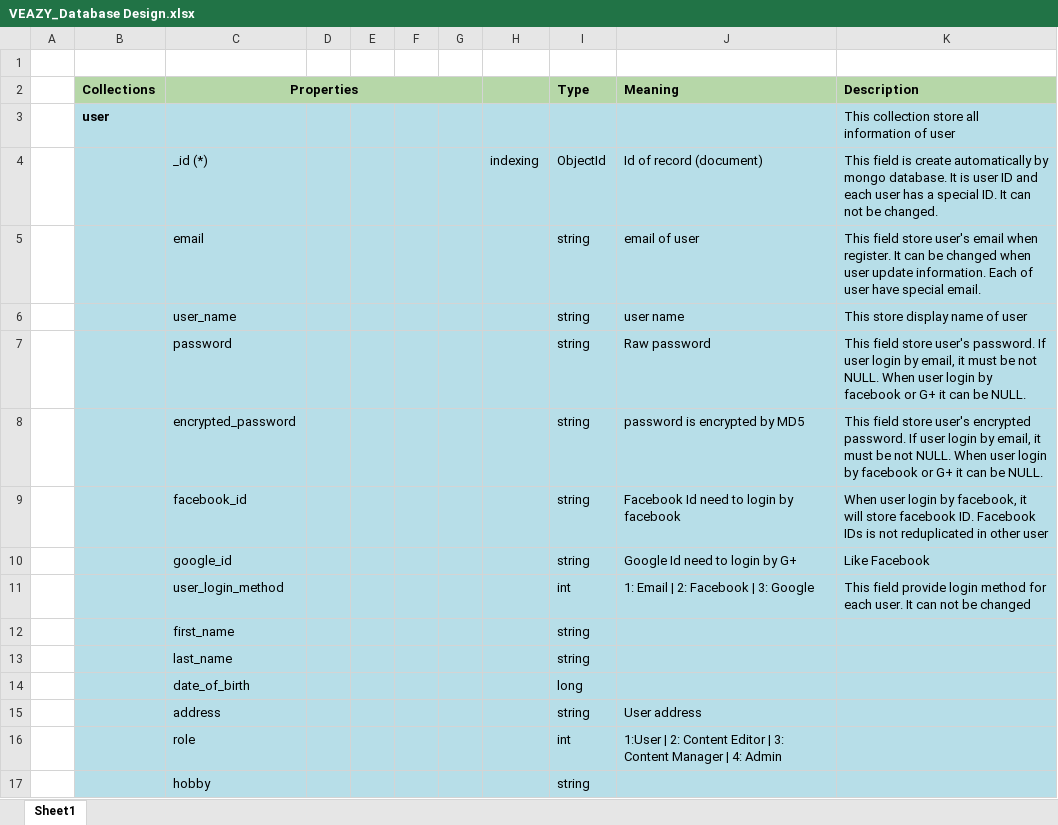
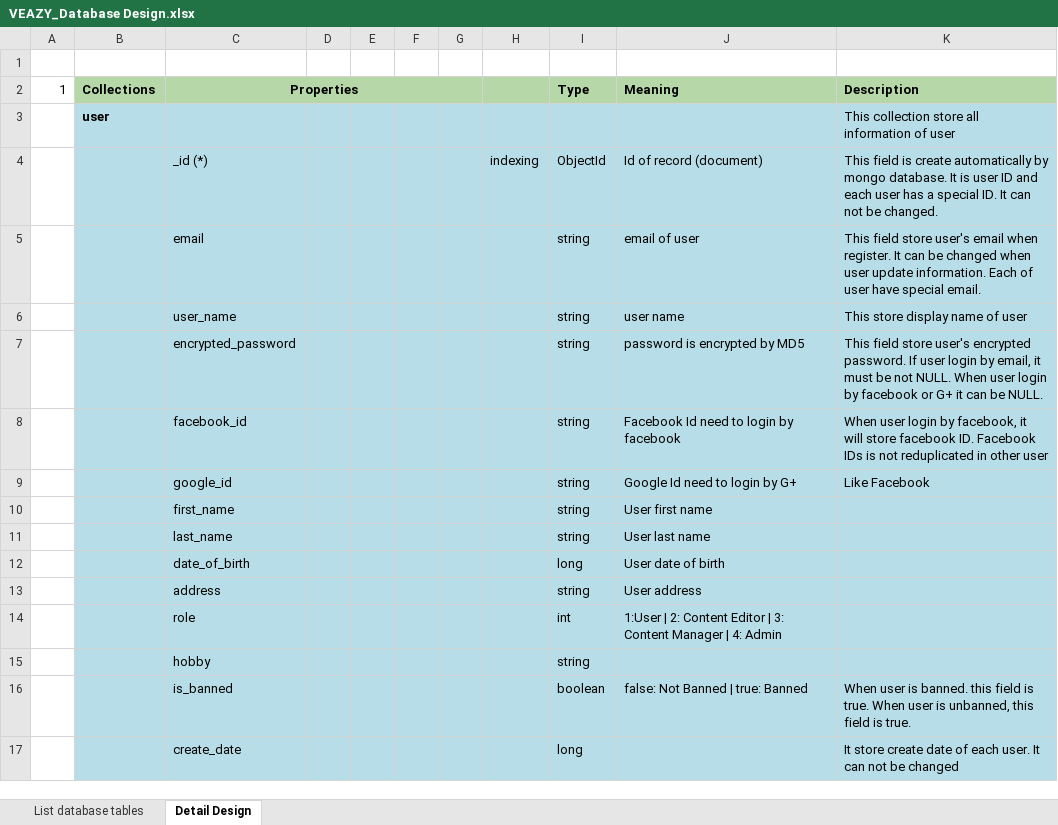
Before and after one commit to sangnvus/201605JS01, an Excel workbook: WIP/Users/LinhNH/VEAZY_Database Design.xlsx, sheet Detail Design, drawn as a sheet; only a part is shown; the shorter side is filled out with more unchanged rows; values as stored, in another font and other column widths than the file's, no borders; removed rows and columns are numbered as before the commit, all else as after; the diff covers the shown part only; the diff names each change by its address in the sheet, - before the commit and + after, or states it on an @@ line.

```diff
--- a/WIP/Users/LinhNH/VEAZY_Database Design.xlsx (sheet Detail Design)
+++ b/WIP/Users/LinhNH/VEAZY_Database Design.xlsx (sheet Detail Design)
-sheet tab: Sheet1
+sheet tab: Detail Design
+sheet tab: List database tables
-A2: (empty)
+A2: 1
-row 7:  |  | password |  |  |  |  |  | string | Raw password | This field store user's password. If user login by email, it must be not NULL. When user login by facebook or G+ it can be NULL.
-row 11:  |  | user_login_method |  |  |  |  |  | int | 1: Email | 2: Facebook | 3: Google | This field provide login method for each user. It can not be changed
-J10: (empty)
+J10: User first name
-J11: (empty)
+J11: User last name
-J12: (empty)
+J12: User date of birth
```
Also changed, not shown: 84 added rows elsewhere in this sheet.
